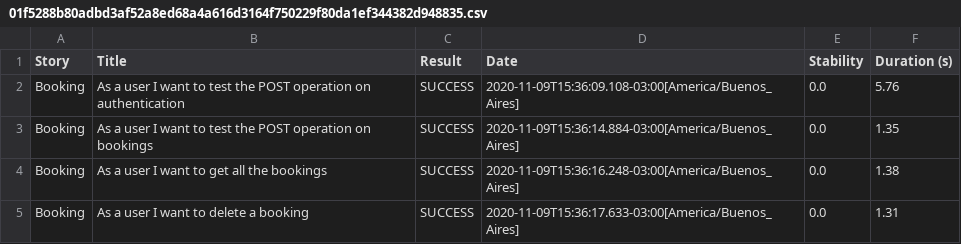
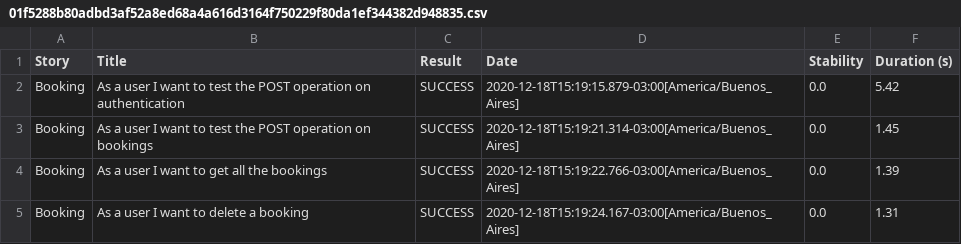
Before and after one commit to YukahNahan/Autoc0de-API, a CSV file: target/site/serenity/01f5288b80adbd3af52a8ed68a4a616d3164f750229f80da1ef344382d948835.csv, drawn as a sheet.

```diff
--- a/target/site/serenity/01f5288b80adbd3af52a8ed68a4a616d3164f750229f80da1ef344382d948835.csv
+++ b/target/site/serenity/01f5288b80adbd3af52a8ed68a4a616d3164f750229f80da1ef344382d948835.csv
@@ -1,5 +1,5 @@
 "Story","Title","Result","Date","Stability","Duration (s)"
-"Booking","As a user I want to test the POST operation on authentication","SUCCESS","2020-11-09T15:36:09.108-03:00[America/Buenos_Aires]","0.0","5.76"
-"Booking","As a user I want to test the POST operation on bookings","SUCCESS","2020-11-09T15:36:14.884-03:00[America/Buenos_Aires]","0.0","1.35"
-"Booking","As a user I want to get all the bookings","SUCCESS","2020-11-09T15:36:16.248-03:00[America/Buenos_Aires]","0.0","1.38"
-"Booking","As a user I want to delete a booking","SUCCESS","2020-11-09T15:36:17.633-03:00[America/Buenos_Aires]","0.0","1.31"
+"Booking","As a user I want to test the POST operation on authentication","SUCCESS","2020-12-18T15:19:15.879-03:00[America/Buenos_Aires]","0.0","5.42"
+"Booking","As a user I want to test the POST operation on bookings","SUCCESS","2020-12-18T15:19:21.314-03:00[America/Buenos_Aires]","0.0","1.45"
+"Booking","As a user I want to get all the bookings","SUCCESS","2020-12-18T15:19:22.766-03:00[America/Buenos_Aires]","0.0","1.39"
+"Booking","As a user I want to delete a booking","SUCCESS","2020-12-18T15:19:24.167-03:00[America/Buenos_Aires]","0.0","1.31"
```
Also changed, not shown: target/site/serenity/64ed1f65f509a3649ef3f5e4513ea17f8cccd14098f481f87adb1cf2907f32c3.csv, target/site/serenity/94545cad9e10c8ed06d9135c4a0911e9866c58180027e70c7fa0320c200dcfff.csv, 52 other files.
